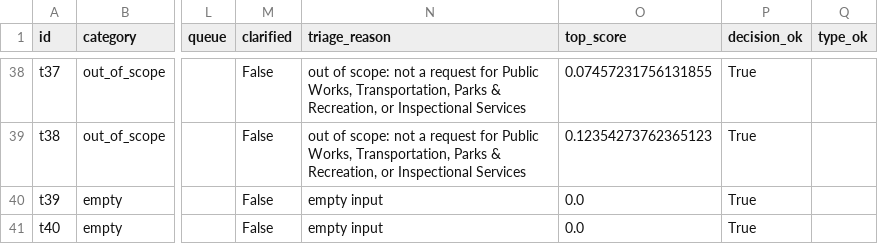
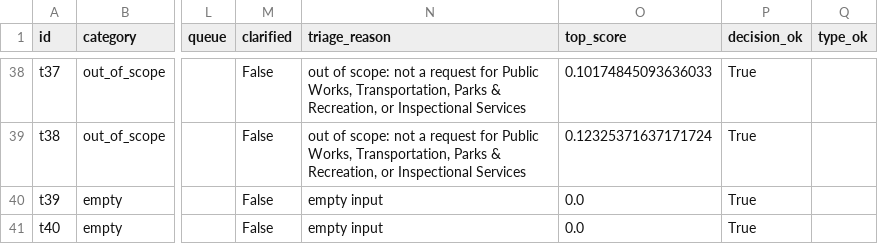
Before and after one commit to jwebbnova2026/DADS5250Group09, a CSV file: outputs/intake_test_results.csv, drawn as a sheet; only a part is shown, gaps mark what is left out; the diff covers the shown part only; the diff names each change by its address in the sheet, - before the commit and + after, or states it on an @@ line.

```diff
--- a/outputs/intake_test_results.csv
+++ b/outputs/intake_test_results.csv
-O38 (top_score): 0.07457231756131855
+O38 (top_score): 0.10174845093636033
-O39 (top_score): 0.12354273762365123
+O39 (top_score): 0.12325371637171724
```
Also changed, not shown: 63 edited cells elsewhere in this file, data/catalog/mapping_review.csv, outputs/intake_dev_results.csv, 13 other files.
